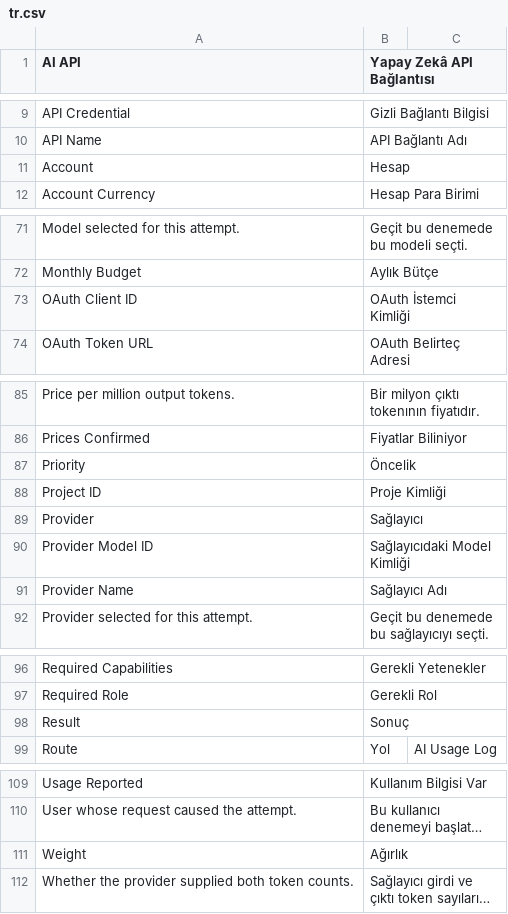
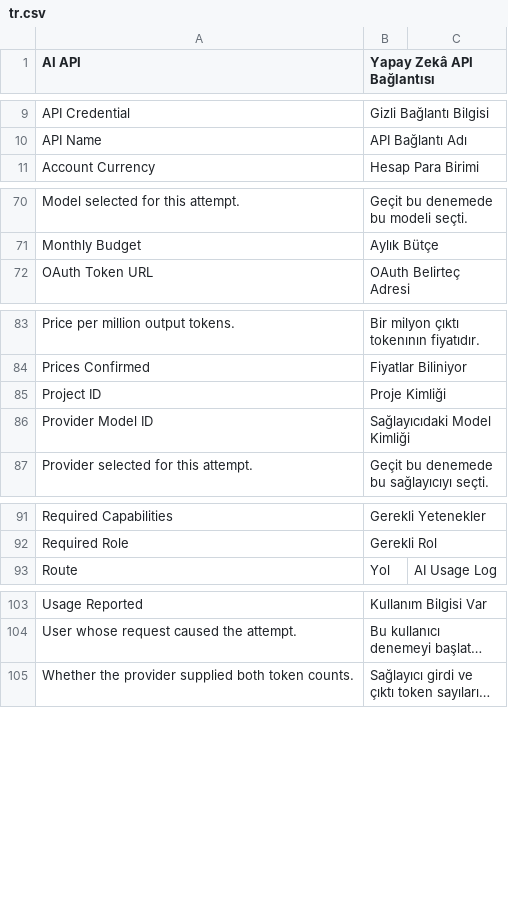
Before and after one commit to metafrappe/backend, a CSV file: apps/platform_core/platform_core/translations/tr.csv, drawn as a sheet; only a part is shown, gaps mark what is left out; long unchanged cells end in …; the diff names each change by its address in the sheet, - before the commit and + after, or states it on an @@ line.

Commit message:
Çeviri: Frappe çevirisini ezen yedi bağlamsız satır kaldırıldı (O-23)

```diff
--- a/apps/platform_core/platform_core/translations/tr.csv
+++ b/apps/platform_core/platform_core/translations/tr.csv
-row 11: Account | Hesap
-row 73: OAuth Client ID | OAuth İstemci Kimliği
-row 87: Priority | Öncelik
-row 89: Provider | Sağlayıcı
-row 91: Provider Name | Sağlayıcı Adı
-row 98: Result | Sonuç
-row 111: Weight | Ağırlık
```
